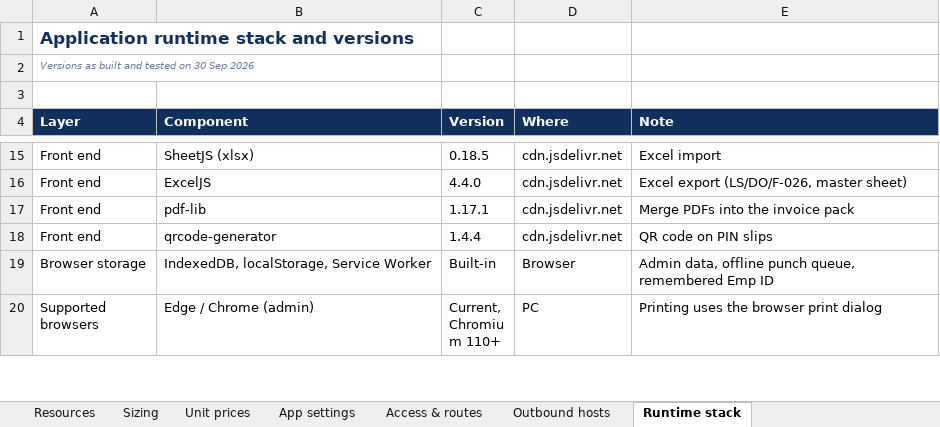
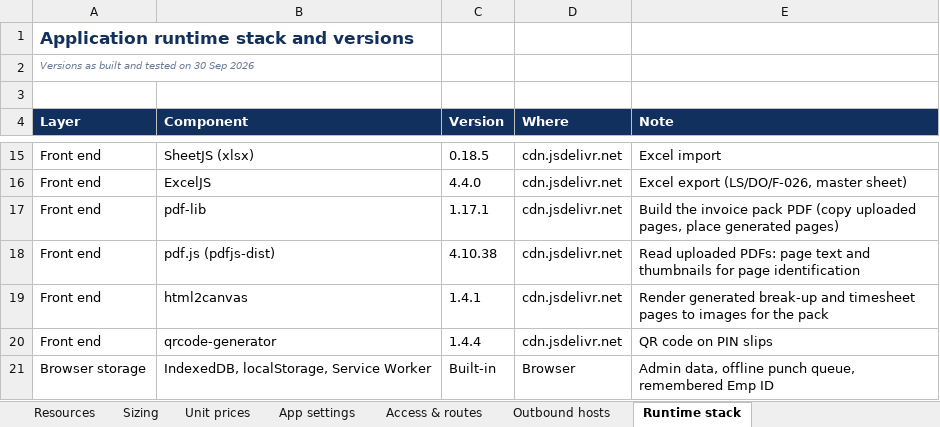
Before and after one commit to Techno-Gatsby/Aus-Feasibility, an Excel workbook: ls-attendance-tracker/docs/LS Attendance - Azure Resource Requirements.xlsx, sheet Runtime stack, drawn as a sheet; only a part is shown, gaps mark what is left out; the shorter side is filled out with more unchanged rows; values as stored, in another font and other column widths than the file's, no borders; the diff names each change by its address in the sheet, - before the commit and + after, or states it on an @@ line.

```diff
--- a/ls-attendance-tracker/docs/LS Attendance - Azure Resource Requirements.xlsx (sheet Runtime stack)
+++ b/ls-attendance-tracker/docs/LS Attendance - Azure Resource Requirements.xlsx (sheet Runtime stack)
-E17 (Note): Merge PDFs into the invoice pack
+E17 (Note): Build the invoice pack PDF (copy uploaded pages, place generated pages)
+row 18: Front end | pdf.js (pdfjs-dist) | 4.10.38 | cdn.jsdelivr.net | Read uploaded PDFs: page text and thumbnails for page identification
+row 19: Front end | html2canvas | 1.4.1 | cdn.jsdelivr.net | Render generated break-up and timesheet pages to images for the pack
```
Also changed, not shown: sheet Outbound hosts, 13 other files.
